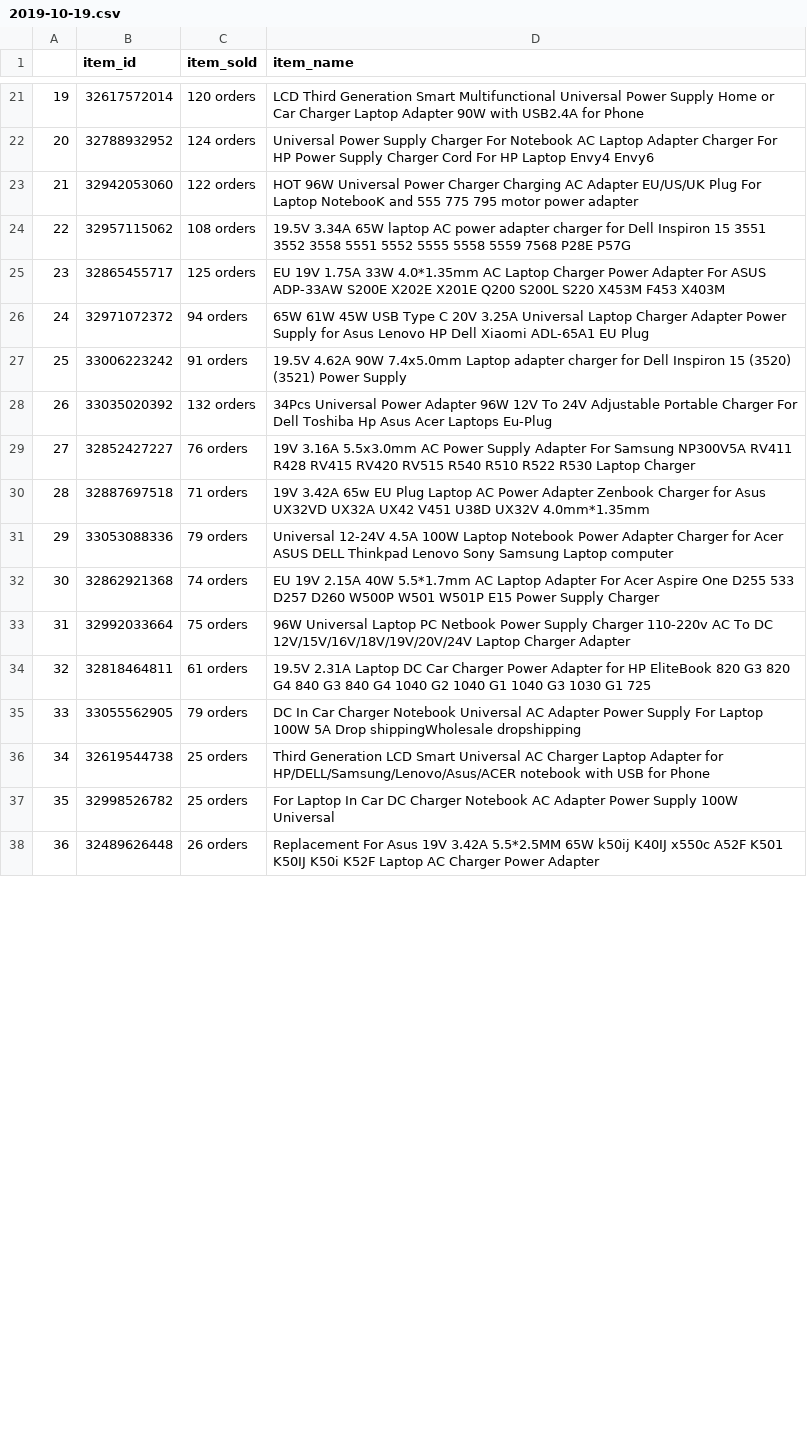
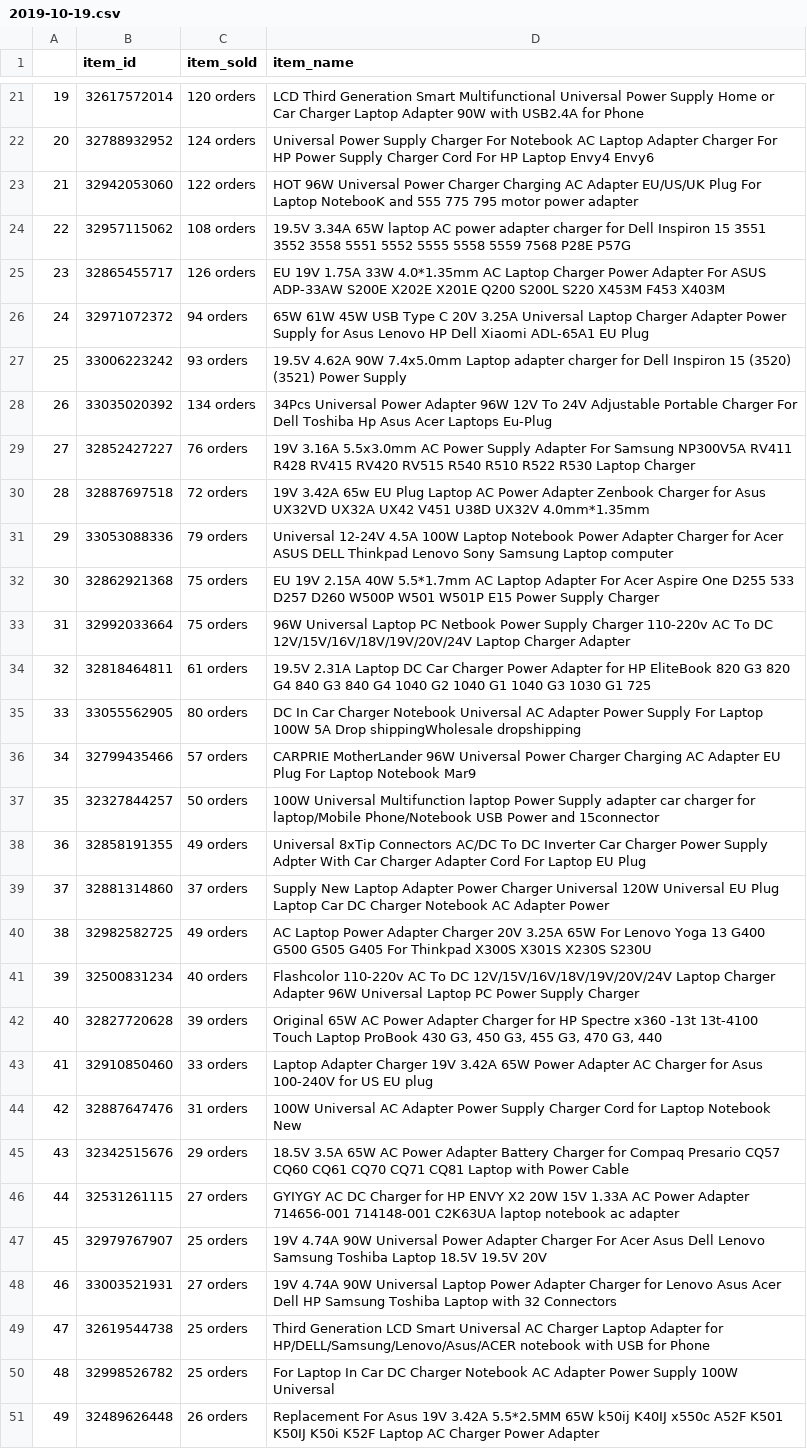
Before and after one commit to enzolife/Python-Scripts, a CSV file: aliexpress_selected_product_crawling/2019-10-19.csv, drawn as a sheet; only a part is shown, gaps mark what is left out; addresses are those after the commit; the diff covers the shown part only; the diff names each change by its address in the sheet, - before the commit and + after, or states it on an @@ line.

```diff
--- a/aliexpress_selected_product_crawling/2019-10-19.csv
+++ b/aliexpress_selected_product_crawling/2019-10-19.csv
-C25 (item_sold): 125 orders
+C25 (item_sold): 126 orders
-C27 (item_sold): 91 orders
+C27 (item_sold): 93 orders
-C28 (item_sold): 132 orders
+C28 (item_sold): 134 orders
-C30 (item_sold): 71 orders
+C30 (item_sold): 72 orders
-C32 (item_sold): 74 orders
+C32 (item_sold): 75 orders
-C35 (item_sold): 79 orders
+C35 (item_sold): 80 orders
+row 36: 34 | 32799435466 | 57 orders | CARPRIE MotherLander 96W Universal Power Charger Charging AC Adapter EU Plug For Laptop Notebook Mar9
+row 37: 35 | 32327844257 | 50 orders | 100W Universal Multifunction laptop Power Supply adapter car charger for laptop/Mobile Phone/Notebook USB Power and 15connector
+row 38: 36 | 32858191355 | 49 orders | Universal 8xTip Connectors AC/DC To DC Inverter Car Charger Power Supply Adpter With Car Charger Adapter Cord For Laptop EU Plug
+row 39: 37 | 32881314860 | 37 orders | Supply New Laptop Adapter Power Charger Universal 120W Universal EU Plug Laptop Car DC Charger Notebook AC Adapter Power
+row 40: 38 | 32982582725 | 49 orders | AC Laptop Power Adapter Charger 20V 3.25A 65W For Lenovo Yoga 13 G400 G500 G505 G405 For Thinkpad X300S X301S X230S S230U
+row 41: 39 | 32500831234 | 40 orders | Flashcolor 110-220v AC To DC 12V/15V/16V/18V/19V/20V/24V Laptop Charger Adapter 96W Universal Laptop PC Power Supply Charger
+row 42: 40 | 32827720628 | 39 orders | Original 65W AC Power Adapter Charger for HP Spectre x360 -13t 13t-4100 Touch Laptop ProBook 430 G3, 450 G3, 455 G3, 470 G3, 440
+row 43: 41 | 32910850460 | 33 orders | Laptop Adapter Charger 19V 3.42A 65W Power Adapter AC Charger for Asus 100-240V for US EU plug
+row 44: 42 | 32887647476 | 31 orders | 100W Universal AC Adapter Power Supply Charger Cord for Laptop Notebook New
+row 45: 43 | 32342515676 | 29 orders | 18.5V 3.5A 65W AC Power Adapter Battery Charger for Compaq Presario CQ57 CQ60 CQ61 CQ70 CQ71 CQ81 Laptop with Power Cable
+row 46: 44 | 32531261115 | 27 orders | GYIYGY AC DC Charger for HP ENVY X2 20W 15V 1.33A AC Power Adapter 714656-001 714148-001 C2K63UA laptop notebook ac adapter
+row 47: 45 | 32979767907 | 25 orders | 19V 4.74A 90W Universal Power Adapter Charger For Acer Asus Dell Lenovo Samsung Toshiba Laptop 18.5V 19.5V 20V
+row 48: 46 | 33003521931 | 27 orders | 19V 4.74A 90W Universal Laptop Power Adapter Charger for Lenovo Asus Acer Dell HP Samsung Toshiba Laptop with 32 Connectors
@@ column A renumbered from row 49 down @@
```
Also changed, not shown: 8 edited cells elsewhere in this file, 1 other file.
